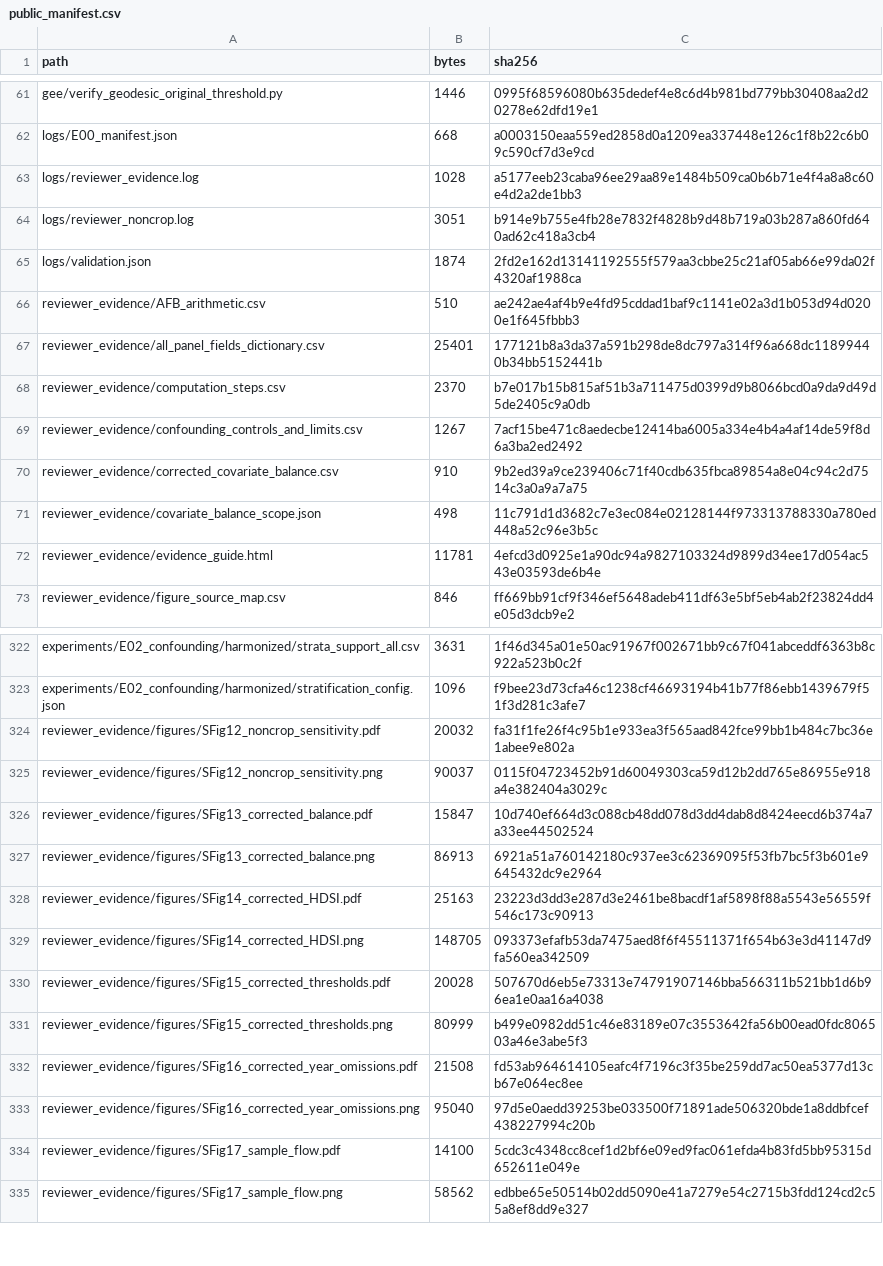
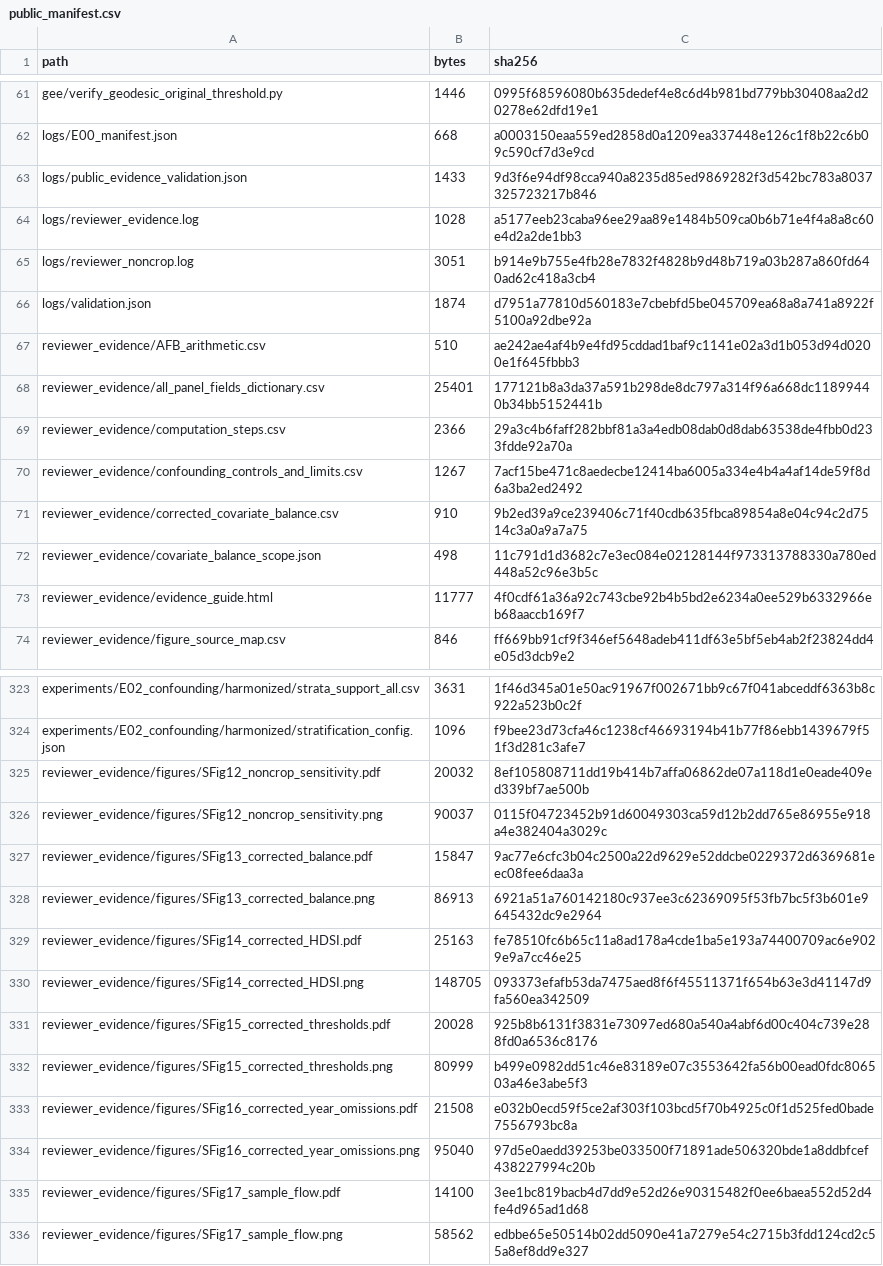
Before and after one commit to 1003160954/surface-water-vegetation-fragility, a CSV file: public_manifest.csv, drawn as a sheet; only a part is shown, gaps mark what is left out; the diff covers the shown part only.

Commit message:
Verify public reproduction and finalize numerical evidence

```diff
--- a/public_manifest.csv
+++ b/public_manifest.csv
@@ -62,8 +62,9 @@ gee/verify_geodesic_original_threshold.py,1446,0995f68596080b635dedef4e8c6d4b981
 logs/E00_manifest.json,668,a0003150eaa559ed2858d0a1209ea337448e126c1f8b22c6b09c590cf7d3e9cd
+logs/public_evidence_validation.json,1433,9d3f6e94df98cca940a8235d85ed9869282f3d542bc783a8037325723217b846
 logs/reviewer_evidence.log,1028,a5177eeb23caba96ee29aa89e1484b509ca0b6b71e4f4a8a8c60e4d2a2de1bb3
 logs/reviewer_noncrop.log,3051,b914e9b755e4fb28e7832f4828b9d48b719a03b287a860fd640ad62c418a3cb4
-logs/validation.json,1874,2fd2e162d13141192555f579aa3cbbe25c21af05ab66e99da02f4320af1988ca
+logs/validation.json,1874,d7951a77810d560183e7cbebfd5be045709ea68a8a741a8922f5100a92dbe92a
 reviewer_evidence/AFB_arithmetic.csv,510,ae242ae4af4b9e4fd95cddad1baf9c1141e02a3d1b053d94d0200e1f645fbbb3
 reviewer_evidence/all_panel_fields_dictionary.csv,25401,177121b8a3da37a591b298de8dc797a314f96a668dc11899440b34bb5152441b
-reviewer_evidence/computation_steps.csv,2370,b7e017b15b815af51b3a711475d0399d9b8066bcd0a9da9d49d5de2405c9a0db
+reviewer_evidence/computation_steps.csv,2366,29a3c4b6faff282bbf81a3a4edb08dab0d8dab63538de4fbb0d233fdde92a70a
 reviewer_evidence/confounding_controls_and_limits.csv,1267,7acf15be471c8aedecbe12414ba6005a334e4b4a4af14de59f8d6a3ba2ed2492
@@ -71,3 +72,3 @@ reviewer_evidence/corrected_covariate_balance.csv,910,9b2ed39a9ce239406c71f40cdb
 reviewer_evidence/covariate_balance_scope.json,498,11c791d1d3682c7e3ec084e02128144f973313788330a780ed448a52c96e3b5c
-reviewer_evidence/evidence_guide.html,11781,4efcd3d0925e1a90dc94a9827103324d9899d34ee17d054ac543e03593de6b4e
+reviewer_evidence/evidence_guide.html,11777,4f0cdf61a36a92c743cbe92b4b5bd2e6234a0ee529b6332966eb68aaccb169f7
 reviewer_evidence/figure_source_map.csv,846,ff669bb91cf9f346ef5648adeb411df63e5bf5eb4ab2f23824dd4e05d3dcb9e2
@@ -323,13 +324,13 @@ experiments/E02_confounding/harmonized/strata_support_all.csv,3631,1f46d345a01e5
 experiments/E02_confounding/harmonized/stratification_config.json,1096,f9bee23d73cfa46c1238cf46693194b41b77f86ebb1439679f51f3d281c3afe7
-reviewer_evidence/figures/SFig12_noncrop_sensitivity.pdf,20032,fa31f1fe26f4c95b1e933ea3f565aad842fce99bb1b484c7bc36e1abee9e802a
+reviewer_evidence/figures/SFig12_noncrop_sensitivity.pdf,20032,8ef105808711dd19b414b7affa06862de07a118d1e0eade409ed339bf7ae500b
 reviewer_evidence/figures/SFig12_noncrop_sensitivity.png,90037,0115f04723452b91d60049303ca59d12b2dd765e86955e918a4e382404a3029c
-reviewer_evidence/figures/SFig13_corrected_balance.pdf,15847,10d740ef664d3c088cb48dd078d3dd4dab8d8424eecd6b374a7a33ee44502524
+reviewer_evidence/figures/SFig13_corrected_balance.pdf,15847,9ac77e6cfc3b04c2500a22d9629e52ddcbe0229372d6369681eec08fee6daa3a
 reviewer_evidence/figures/SFig13_corrected_balance.png,86913,6921a51a760142180c937ee3c62369095f53fb7bc5f3b601e9645432dc9e2964
-reviewer_evidence/figures/SFig14_corrected_HDSI.pdf,25163,23223d3dd3e287d3e2461be8bacdf1af5898f88a5543e56559f546c173c90913
+reviewer_evidence/figures/SFig14_corrected_HDSI.pdf,25163,fe78510fc6b65c11a8ad178a4cde1ba5e193a74400709ac6e9029e9a7cc46e25
 reviewer_evidence/figures/SFig14_corrected_HDSI.png,148705,093373efafb53da7475aed8f6f45511371f654b63e3d41147d9fa560ea342509
-reviewer_evidence/figures/SFig15_corrected_thresholds.pdf,20028,507670d6eb5e73313e74791907146bba566311b521bb1d6b96ea1e0aa16a4038
+reviewer_evidence/figures/SFig15_corrected_thresholds.pdf,20028,925b8b6131f3831e73097ed680a540a4abf6d00c404c739e288fd0a6536c8176
 reviewer_evidence/figures/SFig15_corrected_thresholds.png,80999,b499e0982dd51c46e83189e07c3553642fa56b00ead0fdc806503a46e3abe5f3
-reviewer_evidence/figures/SFig16_corrected_year_omissions.pdf,21508,fd53ab964614105eafc4f7196c3f35be259dd7ac50ea5377d13cb67e064ec8ee
+reviewer_evidence/figures/SFig16_corrected_year_omissions.pdf,21508,e032b0ecd59f5ce2af303f103bcd5f70b4925c0f1d525fed0bade7556793bc8a
 reviewer_evidence/figures/SFig16_corrected_year_omissions.png,95040,97d5e0aedd39253be033500f71891ade506320bde1a8ddbfcef438227994c20b
-reviewer_evidence/figures/SFig17_sample_flow.pdf,14100,5cdc3c4348cc8cef1d2bf6e09ed9fac061efda4b83fd5bb95315d652611e049e
+reviewer_evidence/figures/SFig17_sample_flow.pdf,14100,3ee1bc819bacb4d7dd9e52d26e90315482f0ee6baea552d52d4fe4d965ad1d68
 reviewer_evidence/figures/SFig17_sample_flow.png,58562,edbbe65e50514b02dd5090e41a7279e54c2715b3fdd124cd2c55a8ef8dd9e327
```
Also changed, not shown: 8 edited cells elsewhere in this file, reviewer_evidence/computation_steps.csv, 12 other files.
